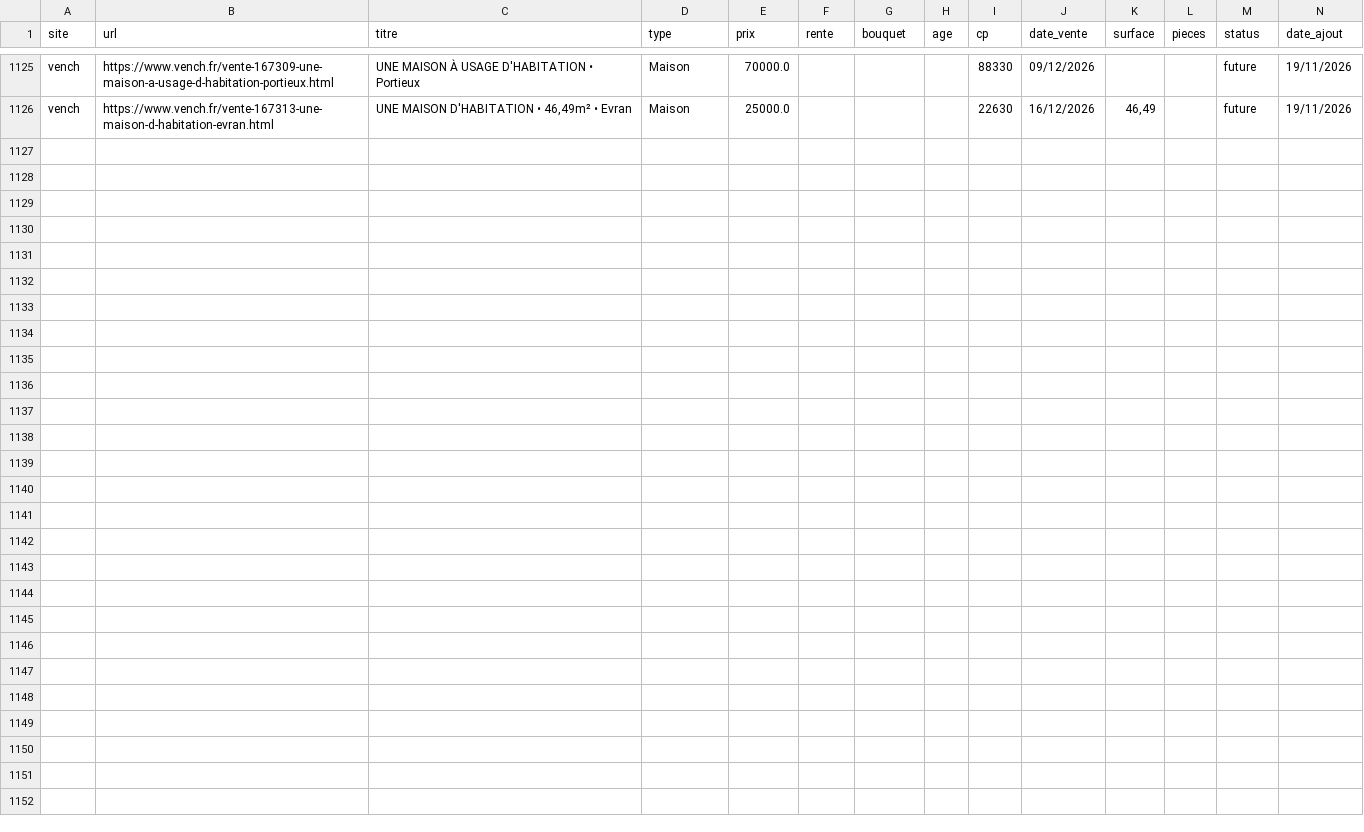
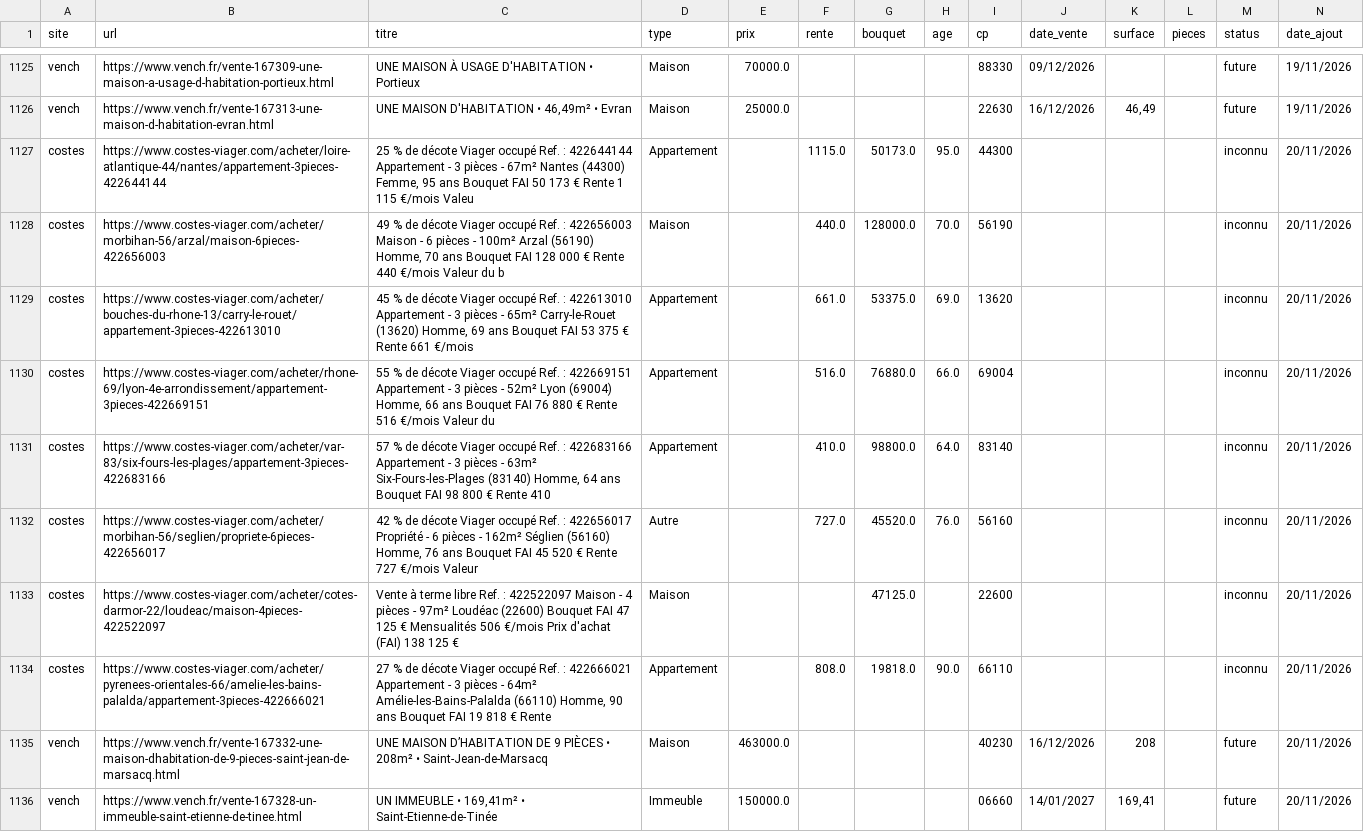
Before and after one commit to mathiasrou/viager-scraper, a CSV file: historique_global.csv, drawn as a sheet; only a part is shown, gaps mark what is left out; the diff covers the shown part only; the diff names each change by its address in the sheet, - before the commit and + after, or states it on an @@ line.

Commit message:
update carte + historique

```diff
--- a/historique_global.csv
+++ b/historique_global.csv
+row 1127: costes | https://www.costes-viager.com/acheter/loire-atlantique-44/nantes/appartement-3pieces-422644144 | 25 % de décote Viager occupé Ref. : 422644144 Appartement - 3 pièces - 67m² Nantes (44300) Femme, 95 ans Bouquet FAI 50 173 € Rente 1 115 €/mois Valeu | Appartement |  | 1115.0 | 50173.0 | 95.0 | 44300 |  |  |  | inconnu | 20/11/2026
+row 1128: costes | https://www.costes-viager.com/acheter/morbihan-56/arzal/maison-6pieces-422656003 | 49 % de décote Viager occupé Ref. : 422656003 Maison - 6 pièces - 100m² Arzal (56190) Homme, 70 ans Bouquet FAI 128 000 € Rente 440 €/mois Valeur du b | Maison |  | 440.0 | 128000.0 | 70.0 | 56190 |  |  |  | inconnu | 20/11/2026
+row 1129: costes | https://www.costes-viager.com/acheter/bouches-du-rhone-13/carry-le-rouet/appartement-3pieces-422613010 | 45 % de décote Viager occupé Ref. : 422613010 Appartement - 3 pièces - 65m² Carry-le-Rouet (13620) Homme, 69 ans Bouquet FAI 53 375 € Rente 661 €/mois | Appartement |  | 661.0 | 53375.0 | 69.0 | 13620 |  |  |  | inconnu | 20/11/2026
+row 1130: costes | https://www.costes-viager.com/acheter/rhone-69/lyon-4e-arrondissement/appartement-3pieces-422669151 | 55 % de décote Viager occupé Ref. : 422669151 Appartement - 3 pièces - 52m² Lyon (69004) Homme, 66 ans Bouquet FAI 76 880 € Rente 516 €/mois Valeur du | Appartement |  | 516.0 | 76880.0 | 66.0 | 69004 |  |  |  | inconnu | 20/11/2026
+row 1131: costes | https://www.costes-viager.com/acheter/var-83/six-fours-les-plages/appartement-3pieces-422683166 | 57 % de décote Viager occupé Ref. : 422683166 Appartement - 3 pièces - 63m² Six-Fours-les-Plages (83140) Homme, 64 ans Bouquet FAI 98 800 € Rente 410 | Appartement |  | 410.0 | 98800.0 | 64.0 | 83140 |  |  |  | inconnu | 20/11/2026
+row 1132: costes | https://www.costes-viager.com/acheter/morbihan-56/seglien/propriete-6pieces-422656017 | 42 % de décote Viager occupé Ref. : 422656017 Propriété - 6 pièces - 162m² Séglien (56160) Homme, 76 ans Bouquet FAI 45 520 € Rente 727 €/mois Valeur | Autre |  | 727.0 | 45520.0 | 76.0 | 56160 |  |  |  | inconnu | 20/11/2026
+row 1133: costes | https://www.costes-viager.com/acheter/cotes-darmor-22/loudeac/maison-4pieces-422522097 | Vente à terme libre Ref. : 422522097 Maison - 4 pièces - 97m² Loudéac (22600) Bouquet FAI 47 125 € Mensualités 506 €/mois Prix d'achat (FAI) 138 125 € | Maison |  |  | 47125.0 |  | 22600 |  |  |  | inconnu | 20/11/2026
+row 1134: costes | https://www.costes-viager.com/acheter/pyrenees-orientales-66/amelie-les-bains-palalda/appartement-3pieces-422666021 | 27 % de décote Viager occupé Ref. : 422666021 Appartement - 3 pièces - 64m² Amélie-les-Bains-Palalda (66110) Homme, 90 ans Bouquet FAI 19 818 € Rente | Appartement |  | 808.0 | 19818.0 | 90.0 | 66110 |  |  |  | inconnu | 20/11/2026
+row 1135: vench | https://www.vench.fr/vente-167332-une-maison-dhabitation-de-9-pieces-saint-jean-de-marsacq.html | UNE MAISON D’HABITATION DE 9 PIÈCES • 208m² • Saint-Jean-de-Marsacq | Maison | 463000.0 |  |  |  | 40230 | 16/12/2026 | 208 |  | future | 20/11/2026
+row 1136: vench | https://www.vench.fr/vente-167328-un-immeuble-saint-etienne-de-tinee.html | UN IMMEUBLE • 169,41m² • Saint-Etienne-de-Tinée | Immeuble | 150000.0 |  |  |  | 06660 | 14/01/2027 | 169,41 |  | future | 20/11/2026
```
Also changed, not shown: 10 added rows elsewhere in this file, 1 other file.
